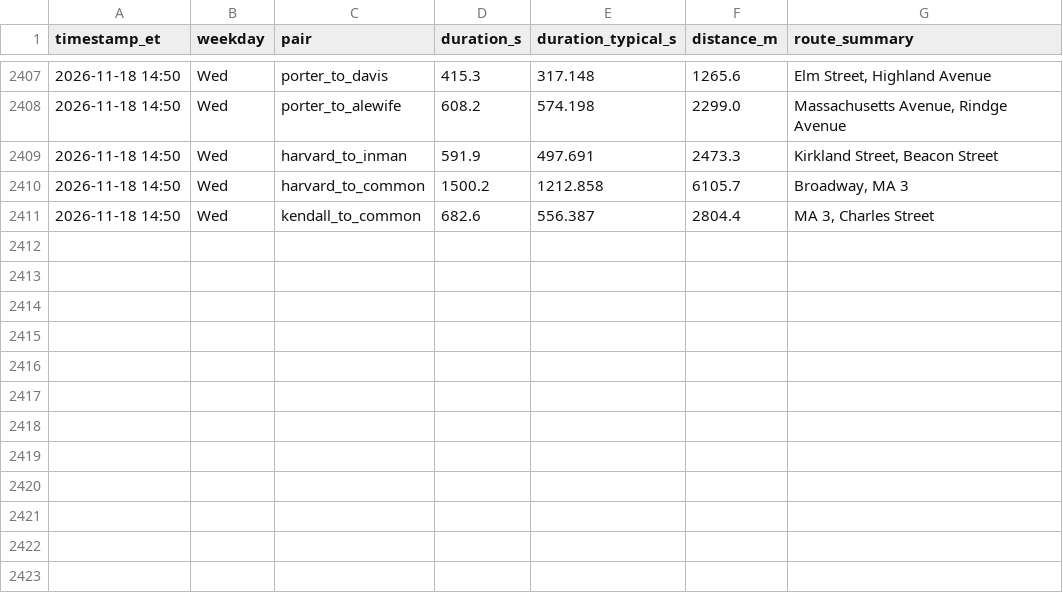
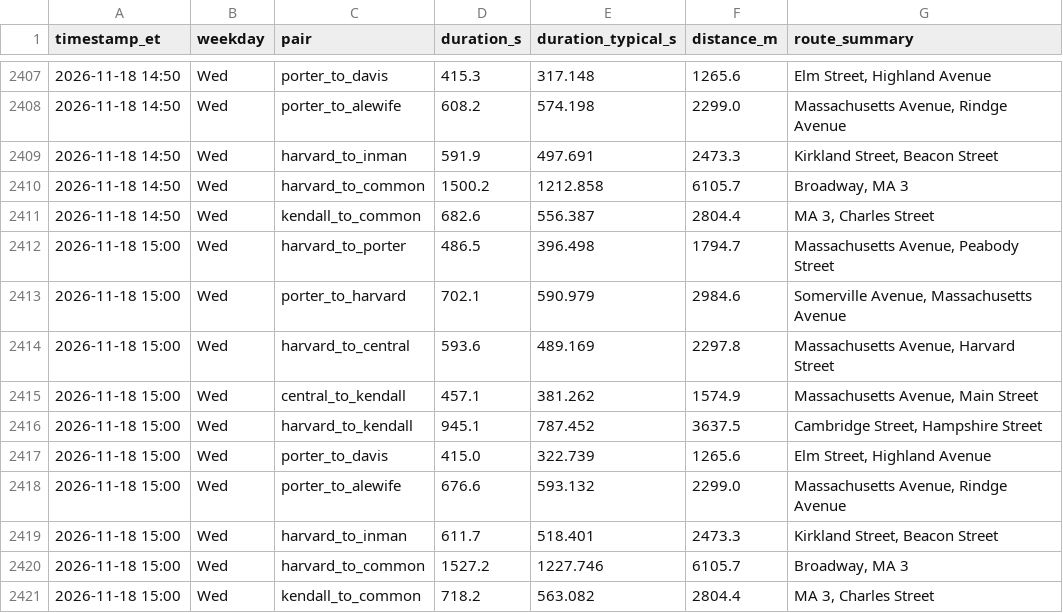
Before and after one commit to sonnywang2005/traffic-harvest, a CSV file: data/travel_times.csv, drawn as a sheet; only a part is shown, gaps mark what is left out; the diff names each change by its address in the sheet, - before the commit and + after, or states it on an @@ line.

Commit message:
harvest 2026-11-18T20:00Z

```diff
--- a/data/travel_times.csv
+++ b/data/travel_times.csv
+row 2412: 2026-11-18 15:00 | Wed | harvard_to_porter | 486.5 | 396.498 | 1794.7 | Massachusetts Avenue, Peabody Street
+row 2413: 2026-11-18 15:00 | Wed | porter_to_harvard | 702.1 | 590.979 | 2984.6 | Somerville Avenue, Massachusetts Avenue
+row 2414: 2026-11-18 15:00 | Wed | harvard_to_central | 593.6 | 489.169 | 2297.8 | Massachusetts Avenue, Harvard Street
+row 2415: 2026-11-18 15:00 | Wed | central_to_kendall | 457.1 | 381.262 | 1574.9 | Massachusetts Avenue, Main Street
+row 2416: 2026-11-18 15:00 | Wed | harvard_to_kendall | 945.1 | 787.452 | 3637.5 | Cambridge Street, Hampshire Street
+row 2417: 2026-11-18 15:00 | Wed | porter_to_davis | 415.0 | 322.739 | 1265.6 | Elm Street, Highland Avenue
+row 2418: 2026-11-18 15:00 | Wed | porter_to_alewife | 676.6 | 593.132 | 2299.0 | Massachusetts Avenue, Rindge Avenue
+row 2419: 2026-11-18 15:00 | Wed | harvard_to_inman | 611.7 | 518.401 | 2473.3 | Kirkland Street, Beacon Street
+row 2420: 2026-11-18 15:00 | Wed | harvard_to_common | 1527.2 | 1227.746 | 6105.7 | Broadway, MA 3
+row 2421: 2026-11-18 15:00 | Wed | kendall_to_common | 718.2 | 563.082 | 2804.4 | MA 3, Charles Street
```
